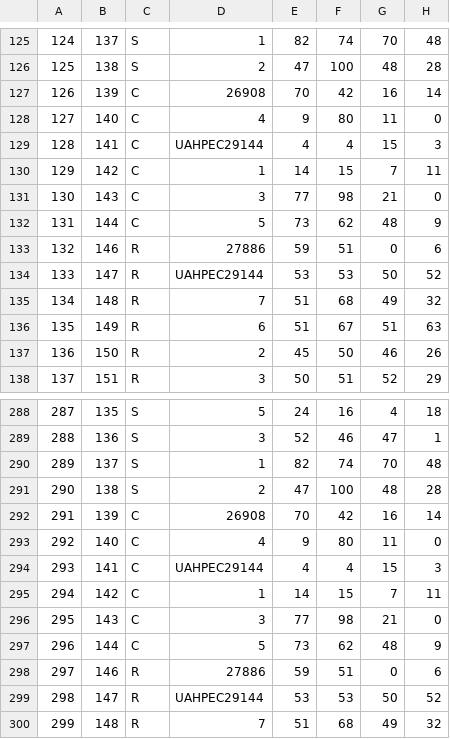
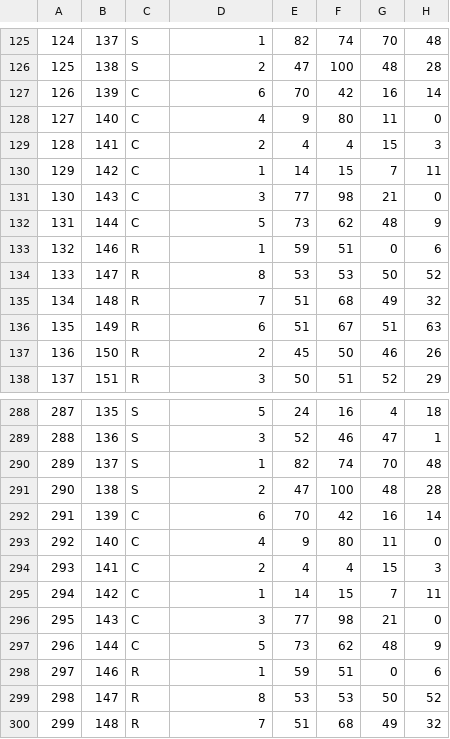
Before and after one commit to comp-music-lab/sync-coop-song-speech, a CSV file: keydata_long.csv, drawn as a sheet; only a part is shown, gaps mark what is left out; the diff names each change by its address in the sheet, - before the commit and + after, or states it on an @@ line.

Commit message:
Corrected participant data entry errors

```diff
--- a/keydata_long.csv
+++ b/keydata_long.csv
-D127: 26908
+D127: 6
-D129: UAHPEC29144
+D129: 2
-D133: 27886
+D133: 1
-D134: UAHPEC29144
+D134: 8
-D292: 26908
+D292: 6
-D294: UAHPEC29144
+D294: 2
-D298: 27886
+D298: 1
-D299: UAHPEC29144
+D299: 8
```
Also changed, not shown: keydata.csv.
